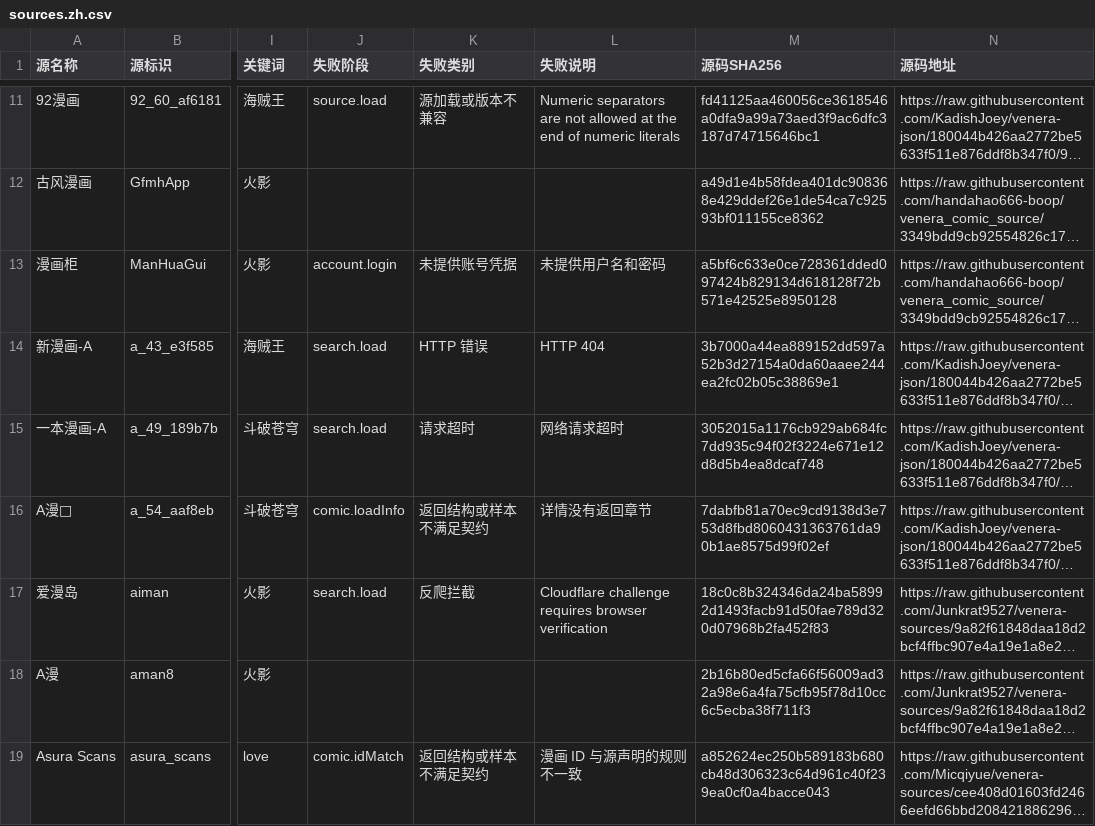
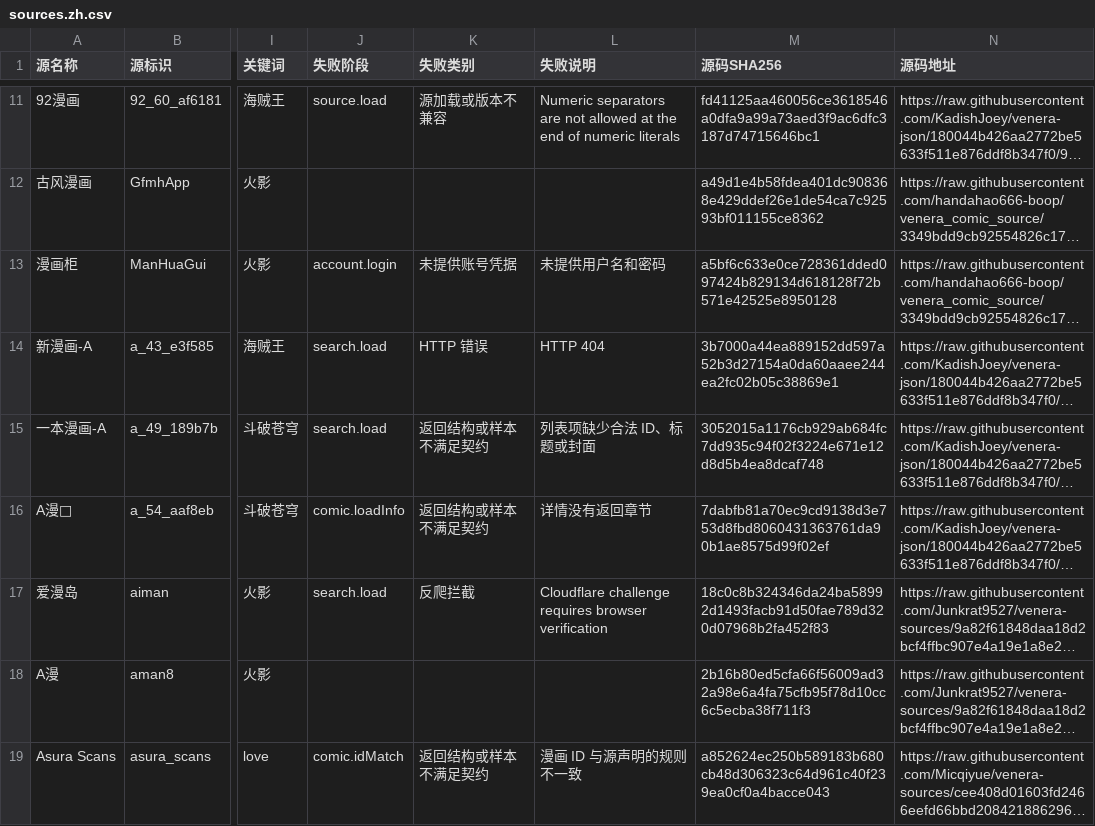
Before and after one commit to laincat/vensrc, a CSV file: data/sources.zh.csv, drawn as a sheet; only a part is shown, gaps mark what is left out; long unchanged cells end in …; the diff covers the shown part only; the diff names each change by its address in the sheet, - before the commit and + after, or states it on an @@ line.

```diff
--- a/data/sources.zh.csv
+++ b/data/sources.zh.csv
-K15 (失败类别): 请求超时
+K15 (失败类别): 返回结构或样本不满足契约
-L15 (失败说明): 网络请求超时
+L15 (失败说明): 列表项缺少合法 ID、标题或封面
```
Also changed, not shown: 36 edited cells elsewhere in this file, data/client-compatibility.zh.csv, 13 other files.
